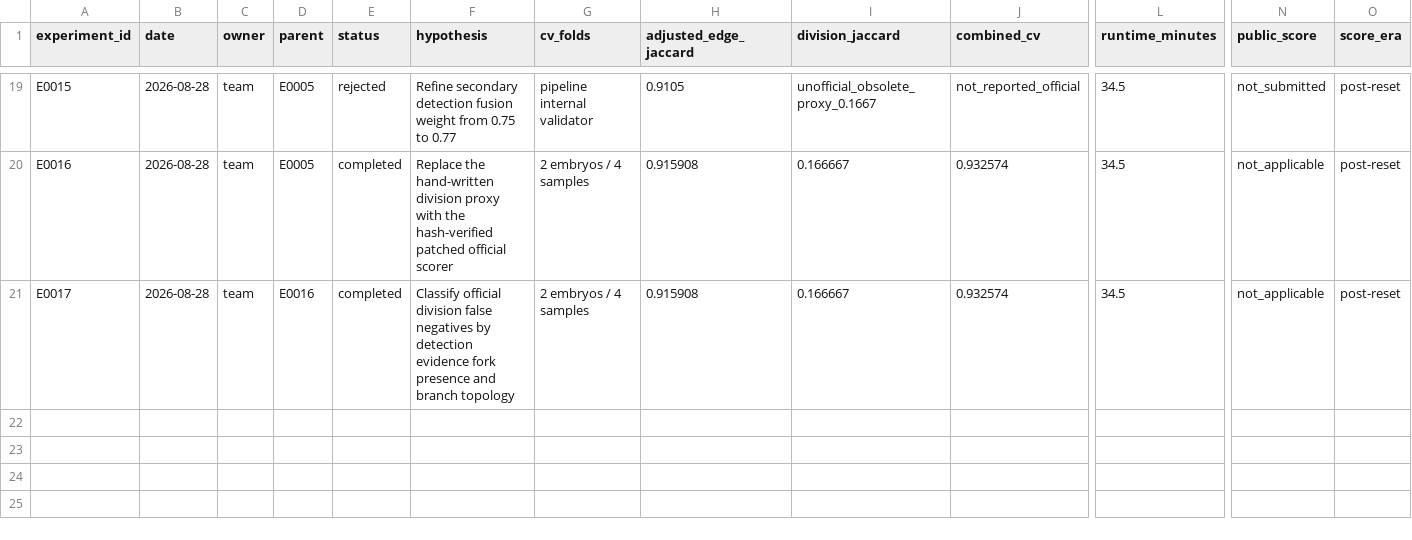
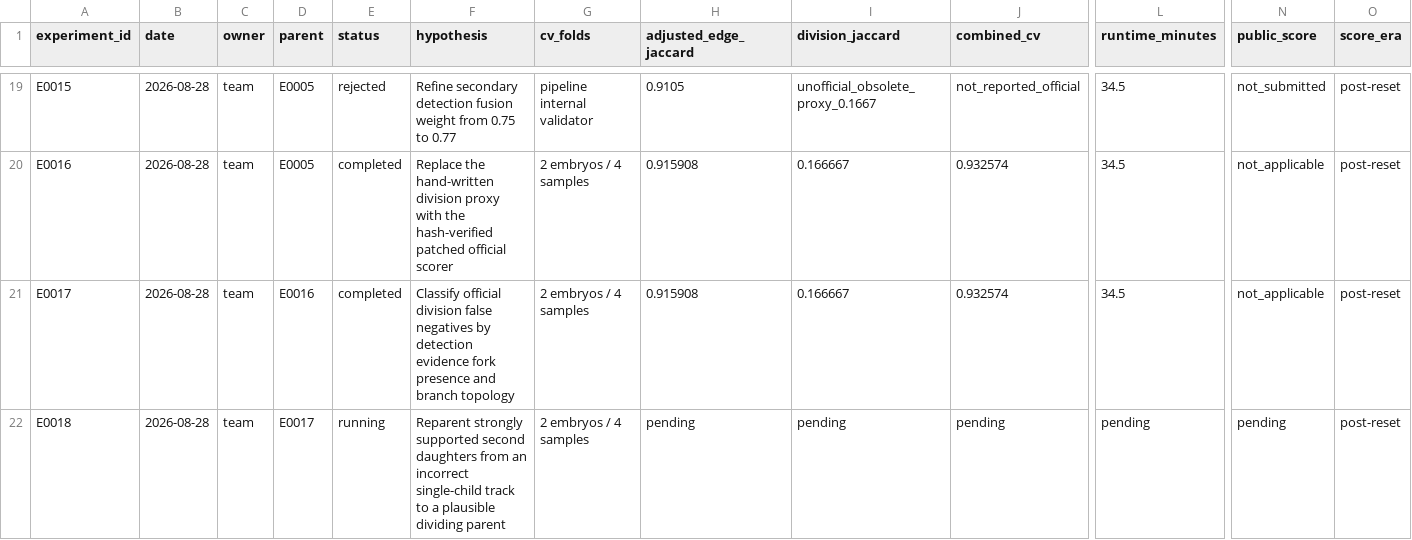
Before and after one commit to naveenlx111-svg/Biohub, a CSV file: experiments/ledger.csv, drawn as a sheet; only a part is shown, gaps mark what is left out; rows hold the shown columns only; the diff names each change by its address in the sheet, - before the commit and + after, or states it on an @@ line.

Commit message:
Launch division-aware reparenting experiment

```diff
--- a/experiments/ledger.csv
+++ b/experiments/ledger.csv
+row 22: E0018 | 2026-08-28 | team | E0017 | running | Reparent strongly supported second daughters from an incorrect single-child track to a plausible dividing parent | 2 embryos / 4 samples | pending | pending | pending | pending | pending | post-reset
```
Also changed, not shown: 3 other files.
